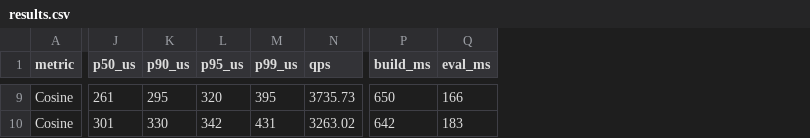
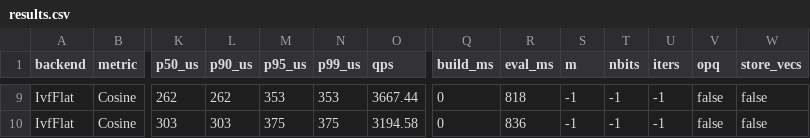
Before and after one commit to TheToastiest/raggedy_anndy, a CSV file: results.csv, drawn as a sheet; only a part is shown, gaps mark what is left out; addresses are those after the commit; the diff covers the shown part only; the diff names each change by its address in the sheet, - before the commit and + after, or states it on an @@ line.

```diff
--- a/results.csv
+++ b/results.csv
+column A (backend), rows 9-10: IvfFlat | IvfFlat
+column S (m), rows 9-10: -1 | -1
+column T (nbits), rows 9-10: -1 | -1
+column U (iters), rows 9-10: -1 | -1
+column V (opq), rows 9-10: false | false
+column W (store_vecs), rows 9-10: false | false
-K9 (p50_us): 261
+K9 (p50_us): 262
-L9 (p90_us): 295
+L9 (p90_us): 262
-M9 (p95_us): 320
+M9 (p95_us): 353
-N9 (p99_us): 395
+N9 (p99_us): 353
-O9 (qps): 3735.73
+O9 (qps): 3667.44
-Q9 (build_ms): 650
+Q9 (build_ms): 0
-R9 (eval_ms): 166
+R9 (eval_ms): 818
-K10 (p50_us): 301
+K10 (p50_us): 303
-L10 (p90_us): 330
+L10 (p90_us): 303
-M10 (p95_us): 342
+M10 (p95_us): 375
-N10 (p99_us): 431
+N10 (p99_us): 375
-O10 (qps): 3263.02
+O10 (qps): 3194.58
-Q10 (build_ms): 642
+Q10 (build_ms): 0
-R10 (eval_ms): 183
+R10 (eval_ms): 836
```
Also changed, not shown: 48 edited cells elsewhere in this file, 12 other files.
